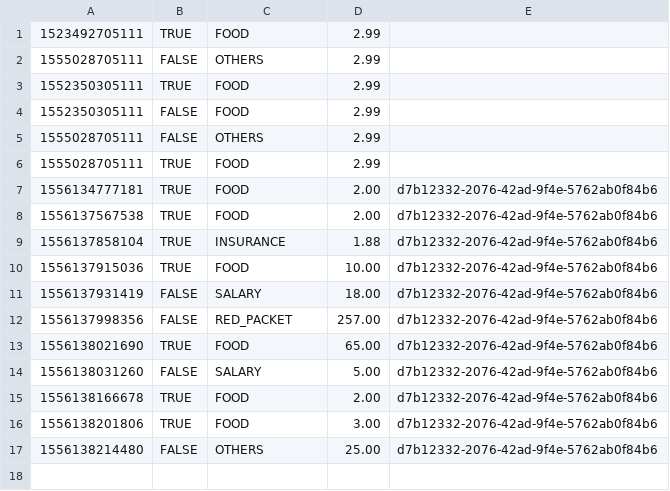
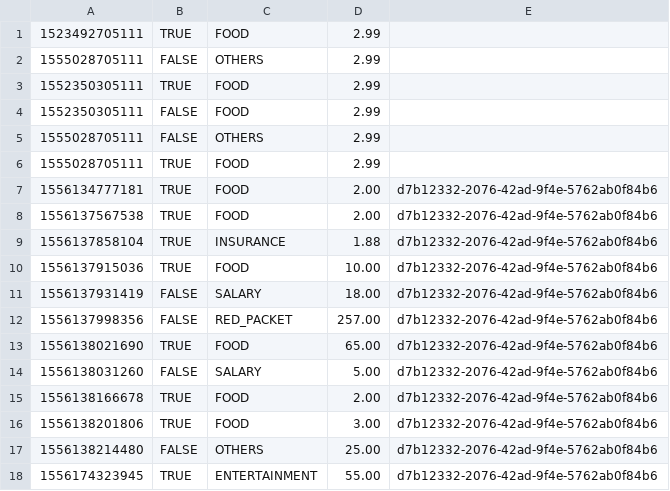
Before and after one commit to nguyensjsu/sp19-202-rocket-202, a CSV file: src/data/records.csv, drawn as a sheet; the diff names each change by its address in the sheet, - before the commit and + after, or states it on an @@ line.

```diff
--- a/src/data/records.csv
+++ b/src/data/records.csv
+row 18: 1556174323945 | TRUE | ENTERTAINMENT | 55.00 | d7b12332-2076-42ad-9f4e-5762ab0f84b6
```
Also changed, not shown: 5 other files.
